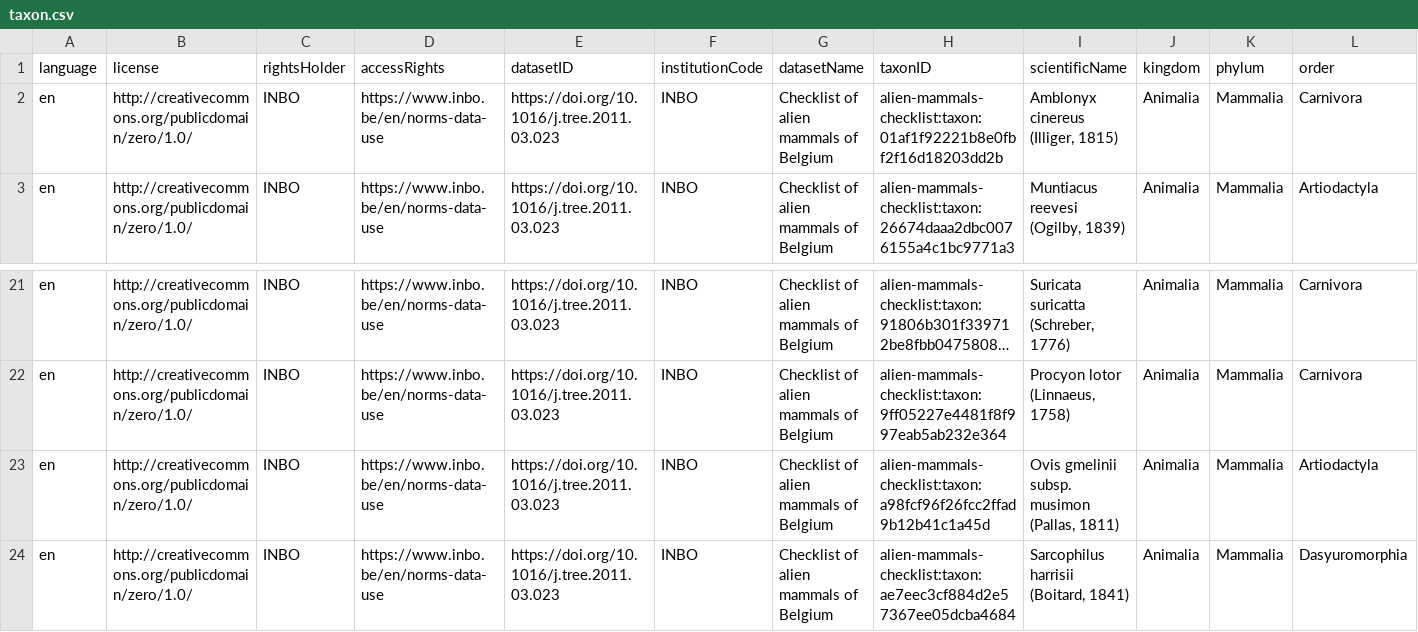
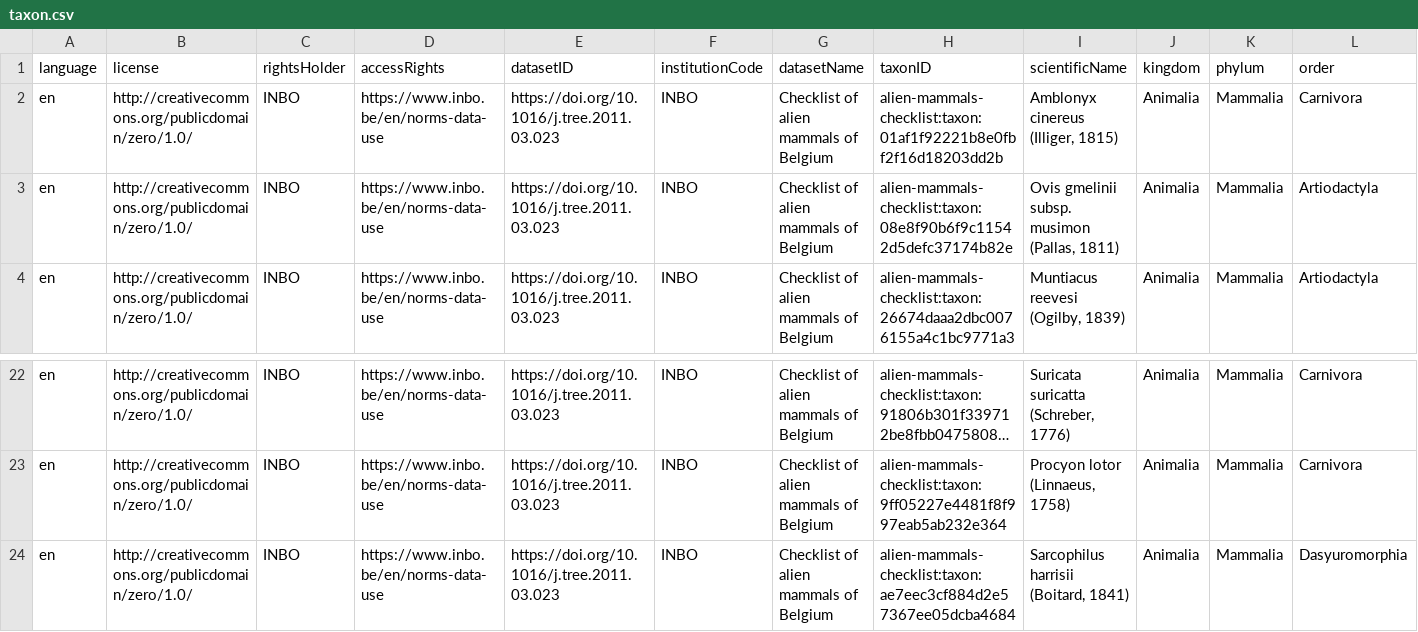
Before and after one commit to trias-project/alien-mammals-checklist, a CSV file: data/processed/taxon.csv, drawn as a sheet; only a part is shown, gaps mark what is left out; long unchanged cells end in …; removed rows and columns are numbered as before the commit, all else as after; rows hold the shown columns only; the diff names each change by its address in the sheet, - before the commit and + after, or states it on an @@ line.

```diff
--- a/data/processed/taxon.csv
+++ b/data/processed/taxon.csv
+row 3: en | http://creativecommons.org/publicdomain/zero/1.0/ | INBO | https://www.inbo.be/en/norms-data-use | https://doi.org/10.1016/j.tree.2011.03.023 | INBO | Checklist of alien mammals of Belgium | alien-mammals-checklist:taxon:08e8f90b6f9c11542d5defc37174b82e | Ovis gmelinii subsp. musimon (Pallas, 1811) | Animalia | Mammalia | Artiodactyla
-row 23: en | http://creativecommons.org/publicdomain/zero/1.0/ | INBO | https://www.inbo.be/en/norms-data-use | https://doi.org/10.1016/j.tree.2011.03.023 | INBO | Checklist of alien mammals of Belgium | alien-mammals-checklist:taxon:a98fcf96f26fcc2ffad9b12b41c1a45d | Ovis gmelinii subsp. musimon (Pallas, 1811) | Animalia | Mammalia | Artiodactyla
```
Also changed, not shown: data/processed/description.csv, data/processed/distribution.csv, 2 other files.
